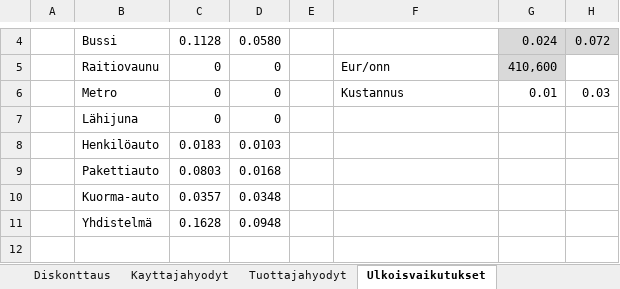
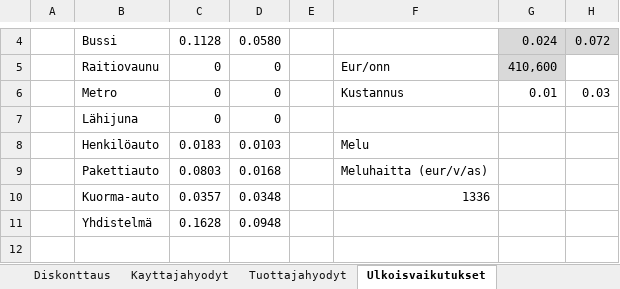
Before and after one commit to HSLdevcom/helmet-model-system, an Excel workbook: Scripts/CBA_kehikko.xlsx, sheet Ulkoisvaikutukset, drawn as a sheet; only a part is shown, gaps mark what is left out; values as stored, in another font and other column widths than the file's, no borders; the diff covers the shown part only; the diff names each change by its address in the sheet, - before the commit and + after, or states it on an @@ line.

```diff
--- a/Scripts/CBA_kehikko.xlsx (sheet Ulkoisvaikutukset)
+++ b/Scripts/CBA_kehikko.xlsx (sheet Ulkoisvaikutukset)
-F8: (empty)
+F8: Melu
-F9: (empty)
+F9: Meluhaitta (eur/v/as)
-F10: (empty)
+F10: 1336
```
Also changed, not shown: 8 added rows, 7 edited cells and cell formats elsewhere in this sheet, formulas that keep their value, 1 other file.
